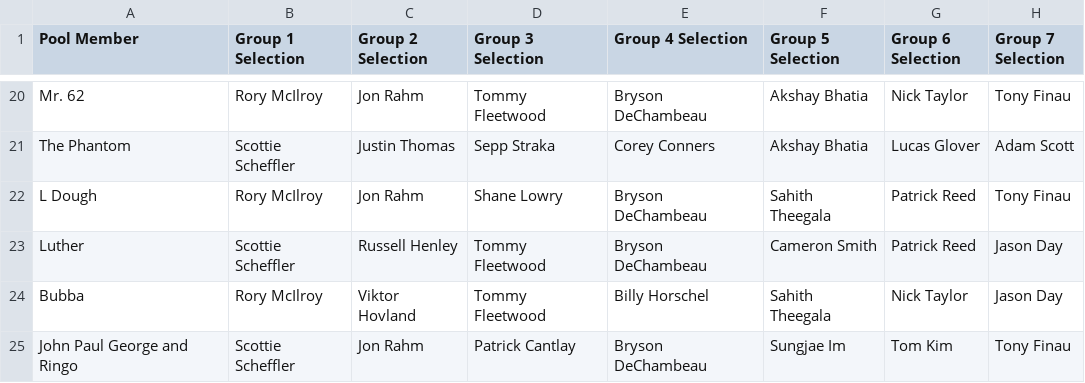
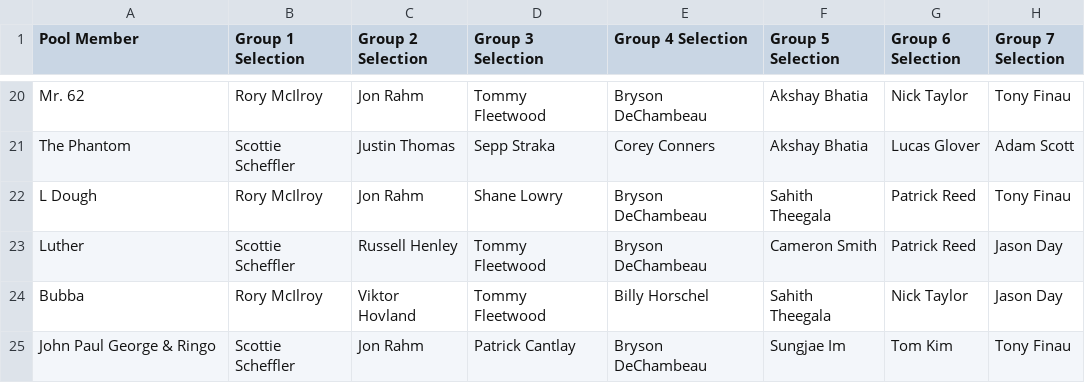
Before and after one commit to BKrowchuk/Master2025, a CSV file: src/data/responses.csv, drawn as a sheet; only a part is shown, gaps mark what is left out; the diff names each change by its address in the sheet, - before the commit and + after, or states it on an @@ line.

```diff
--- a/src/data/responses.csv
+++ b/src/data/responses.csv
-A25 (Pool Member): John Paul George and Ringo
+A25 (Pool Member): John Paul George & Ringo
```
Also changed, not shown: 2 other files.
